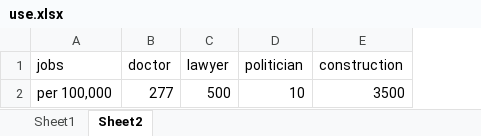
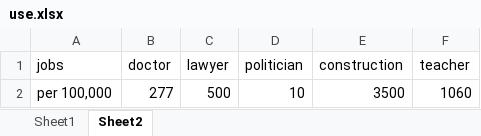
Before and after one commit to jjliewie/job_test, an Excel workbook: use.xlsx, sheet Sheet2, drawn as a sheet; values as stored, in another font and other column widths than the file's, no borders; the diff names each change by its address in the sheet, - before the commit and + after, or states it on an @@ line.

Commit message:
teachers

```diff
--- a/use.xlsx (sheet Sheet2)
+++ b/use.xlsx (sheet Sheet2)
+column F (teacher), row 2: 1060
```
Also changed, not shown: sheet Sheet1.
